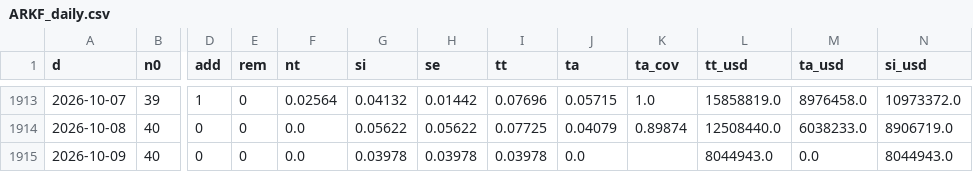
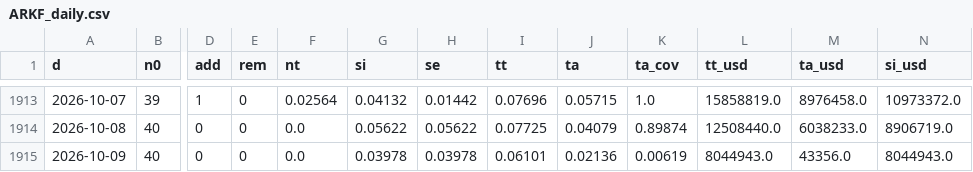
Before and after one commit to robynge/ark-routine-backup, a CSV file: data/turnover/daily/ARKF_daily.csv, drawn as a sheet; only a part is shown, gaps mark what is left out; the diff names each change by its address in the sheet, - before the commit and + after, or states it on an @@ line.

```diff
--- a/data/turnover/daily/ARKF_daily.csv
+++ b/data/turnover/daily/ARKF_daily.csv
-I1915 (tt): 0.03978
+I1915 (tt): 0.06101
-J1915 (ta): 0.0
+J1915 (ta): 0.02136
-K1915 (ta_cov): (empty)
+K1915 (ta_cov): 0.00619
-M1915 (ta_usd): 0.0
+M1915 (ta_usd): 43356.0
```
Also changed, not shown: data/trades/ark_trades.csv, data/turnover/daily/ARKG_daily.csv, 33 other files.
